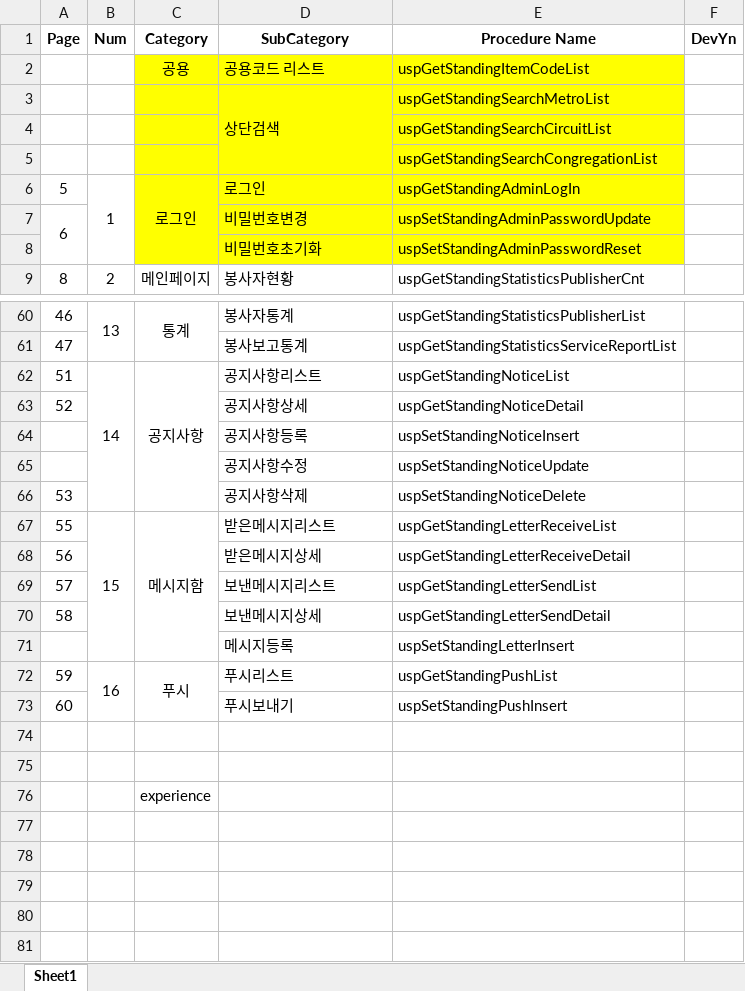
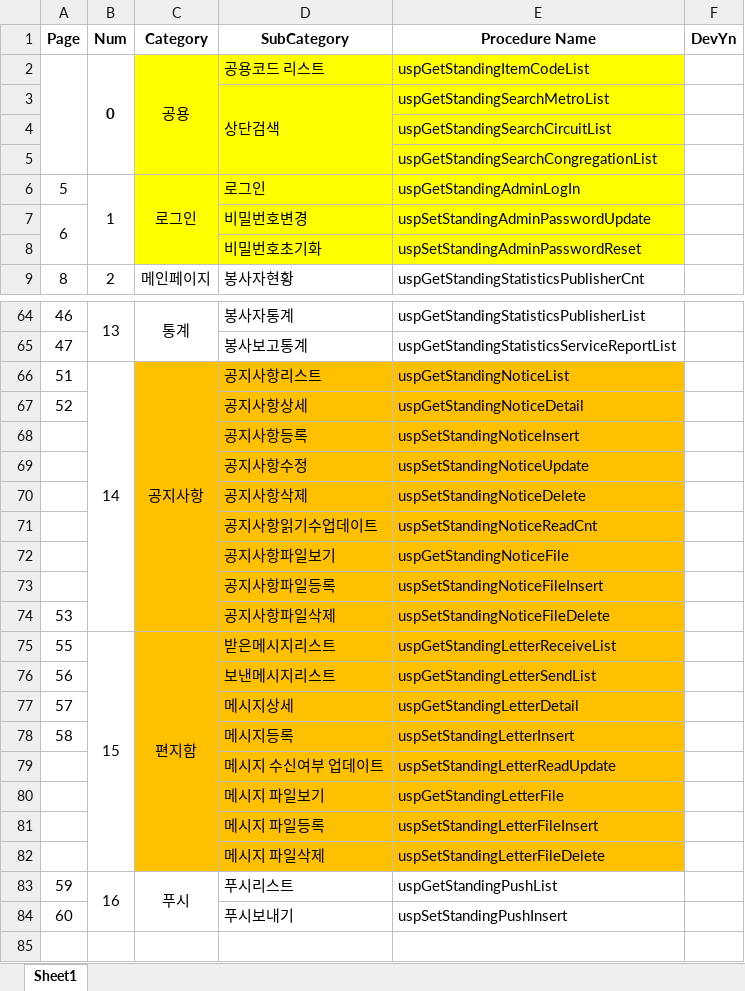
Before and after one commit to servantcdh/StandingService, an Excel workbook: Stored Procedure/Stored Procedure Develope List (Admin).xlsx, sheet Sheet1, drawn as a sheet; only a part is shown, gaps mark what is left out; the shorter side is filled out with more unchanged rows; values as stored, in another font and other column widths than the file's, no borders; addresses are those after the commit; the diff covers the shown part only; the diff names each change by its address in the sheet, - before the commit and + after, or states it on an @@ line.

```diff
--- a/Stored Procedure/Stored Procedure Develope List (Admin).xlsx (sheet Sheet1)
+++ b/Stored Procedure/Stored Procedure Develope List (Admin).xlsx (sheet Sheet1)
+A2:A5 merged
-B2 (Num): (empty)
+B2 (Num): 0
+B2:B5 merged
+C2:C5 merged
-C66:E69 fill: none
+C66:E69 fill: #FFC000
+row 70:  |  |  | 공지사항삭제 | uspSetStandingNoticeDelete
+row 71:  |  |  | 공지사항읽기수업데이트 | uspSetStandingNoticeReadCnt
+row 72:  |  |  | 공지사항파일보기 | uspGetStandingNoticeFile
+row 73:  |  |  | 공지사항파일등록 | uspSetStandingNoticeFileInsert
-C74:E78 fill: none
+C74:E78 fill: #FFC000
-D74 (SubCategory): 공지사항삭제
+D74 (SubCategory): 공지사항파일삭제
-E74 (Procedure Name): uspSetStandingNoticeDelete
+E74 (Procedure Name): uspSetStandingNoticeFileDelete
-C75 (Category): 메시지함
+C75 (Category): 편지함
-D76 (SubCategory): 받은메시지상세
+D76 (SubCategory): 보낸메시지리스트
-E76 (Procedure Name): uspGetStandingLetterReceiveDetail
+E76 (Procedure Name): uspGetStandingLetterSendList
-D77 (SubCategory): 보낸메시지리스트
+D77 (SubCategory): 메시지상세
-E77 (Procedure Name): uspGetStandingLetterSendList
+E77 (Procedure Name): uspGetStandingLetterDetail
-D78 (SubCategory): 보낸메시지상세
+D78 (SubCategory): 메시지등록
-E78 (Procedure Name): uspGetStandingLetterSendDetail
+E78 (Procedure Name): uspSetStandingLetterInsert
+row 79:  |  |  | 메시지 수신여부 업데이트 | uspSetStandingLetterReadUpdate
+row 80:  |  |  | 메시지 파일보기 | uspGetStandingLetterFile
-C81:E81 fill: none
+C81:E81 fill: #FFC000
-D81 (SubCategory): 메시지등록
+D81 (SubCategory): 메시지 파일등록
-E81 (Procedure Name): uspSetStandingLetterInsert
+E81 (Procedure Name): uspSetStandingLetterFileInsert
+row 82:  |  |  | 메시지 파일삭제 | uspSetStandingLetterFileDelete
```
Also changed, not shown: 7 added rows, 3 removed rows, 9 edited cells and cell formats elsewhere in this sheet, 10 other files.
